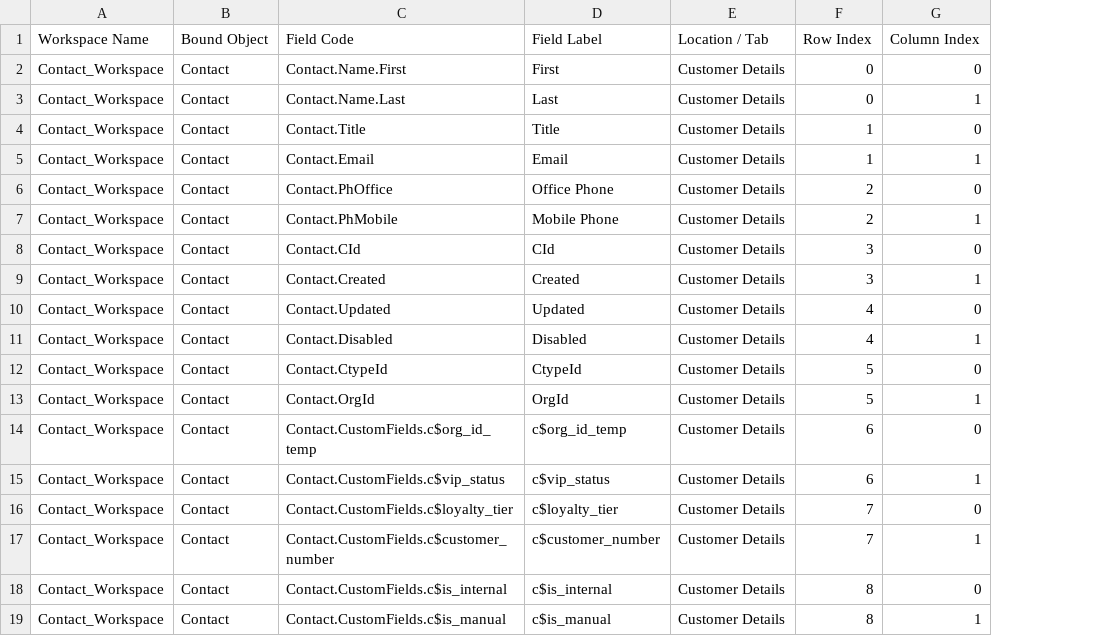
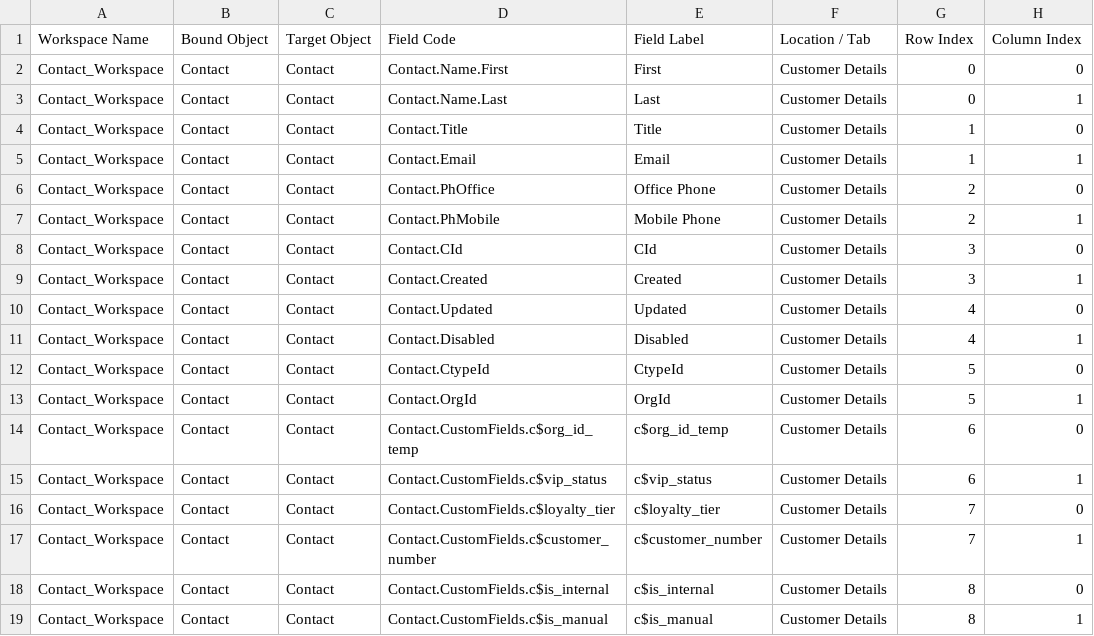
Before and after one commit to SujalMatolia0/Config_Migration, a CSV file: field_extractor/results_csvs/workspace_fields.csv, drawn as a sheet; only a part is shown; the diff names each change by its address in the sheet, - before the commit and + after, or states it on an @@ line.

```diff
--- a/field_extractor/results_csvs/workspace_fields.csv
+++ b/field_extractor/results_csvs/workspace_fields.csv
+column C (Target Object), rows 2-19: all Contact
```
Also changed, not shown: field_extractor/results_csvs/combined_workspace_object_fields.csv, 7 other files.
